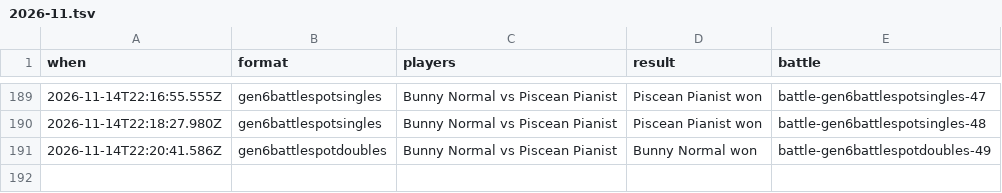
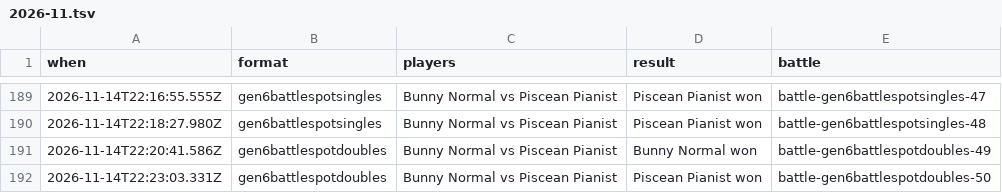
Before and after one commit to Proudkiller0015/velvet-bunny-showdown, a TSV file: data/battle-log/2026-11.tsv, drawn as a sheet; only a part is shown, gaps mark what is left out; the diff names each change by its address in the sheet, - before the commit and + after, or states it on an @@ line.

Commit message:
Battle log: 1 battle [skip render]

```diff
--- a/data/battle-log/2026-11.tsv
+++ b/data/battle-log/2026-11.tsv
+row 192: 2026-11-14T22:23:03.331Z | gen6battlespotdoubles | Bunny Normal vs Piscean Pianist | Piscean Pianist won | battle-gen6battlespotdoubles-50
```
